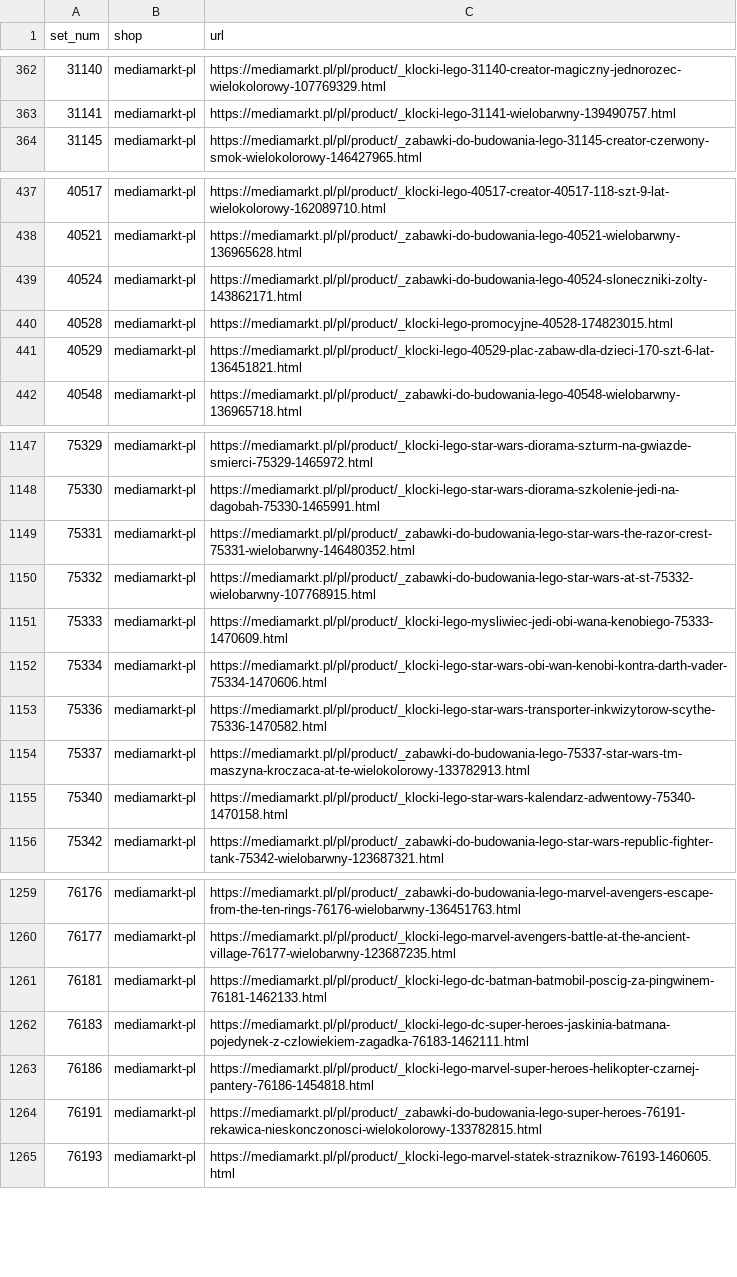
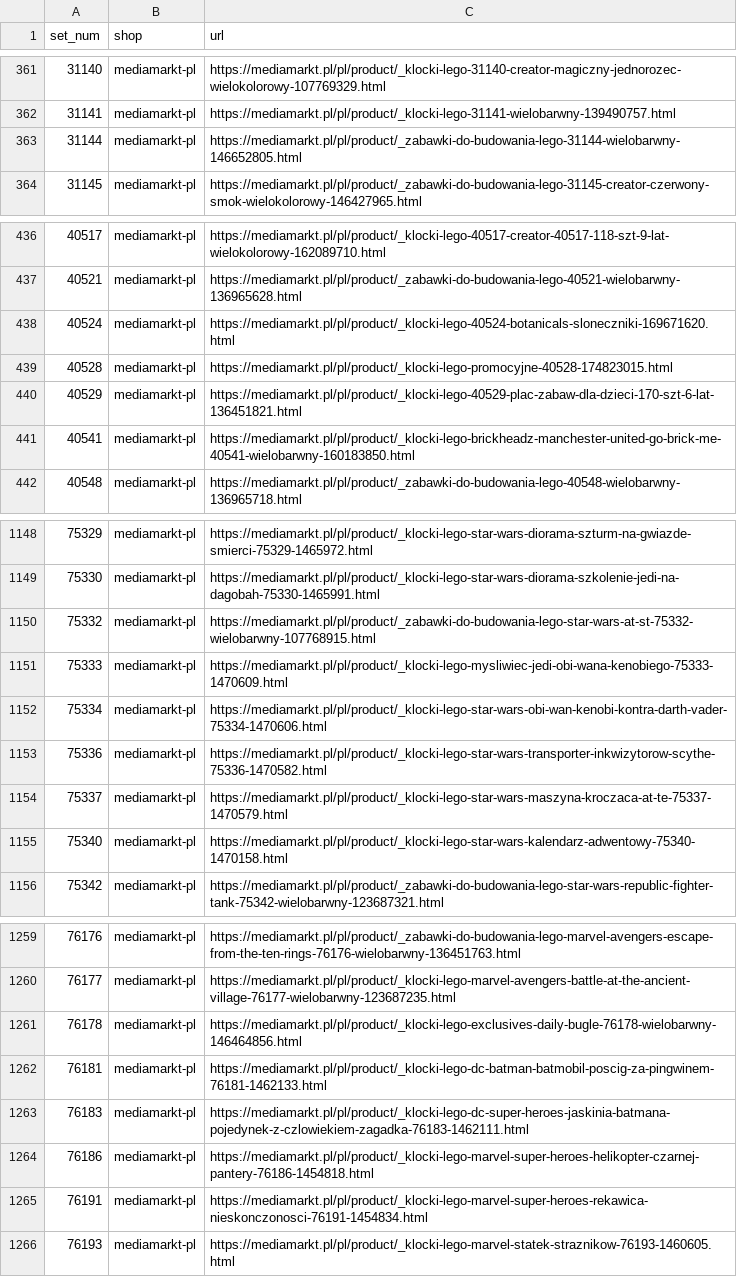
Before and after one commit to galakty/lego-ceny-ue, a CSV file: data/discovered/mediamarkt-pl.csv, drawn as a sheet; only a part is shown, gaps mark what is left out; the diff covers the shown part only.

```diff
--- a/data/discovered/mediamarkt-pl.csv
+++ b/data/discovered/mediamarkt-pl.csv
@@ -363,2 +362,3 @@ set_num,shop,url
 31141,mediamarkt-pl,https://mediamarkt.pl/pl/product/_klocki-lego-31141-wielobarwny-139490757.html
+31144,mediamarkt-pl,https://mediamarkt.pl/pl/product/_zabawki-do-budowania-lego-31144-wielobarwny-146652805.html
 31145,mediamarkt-pl,https://mediamarkt.pl/pl/product/_zabawki-do-budowania-lego-31145-creator-czerwony-smok-wielokolorowy-146427965.html
@@ -438,5 +437,6 @@ set_num,shop,url
 40521,mediamarkt-pl,https://mediamarkt.pl/pl/product/_zabawki-do-budowania-lego-40521-wielobarwny-136965628.html
-40524,mediamarkt-pl,https://mediamarkt.pl/pl/product/_zabawki-do-budowania-lego-40524-sloneczniki-zolty-143862171.html
+40524,mediamarkt-pl,https://mediamarkt.pl/pl/product/_klocki-lego-40524-botanicals-sloneczniki-169671620.html
 40528,mediamarkt-pl,https://mediamarkt.pl/pl/product/_klocki-lego-promocyjne-40528-174823015.html
 40529,mediamarkt-pl,https://mediamarkt.pl/pl/product/_klocki-lego-40529-plac-zabaw-dla-dzieci-170-szt-6-lat-136451821.html
+40541,mediamarkt-pl,https://mediamarkt.pl/pl/product/_klocki-lego-brickheadz-manchester-united-go-brick-me-40541-wielobarwny-160183850.html
 40548,mediamarkt-pl,https://mediamarkt.pl/pl/product/_zabawki-do-budowania-lego-40548-wielobarwny-136965718.html
@@ -1148,3 +1149,2 @@ set_num,shop,url
 75330,mediamarkt-pl,https://mediamarkt.pl/pl/product/_klocki-lego-star-wars-diorama-szkolenie-jedi-na-dagobah-75330-1465991.html
-75331,mediamarkt-pl,https://mediamarkt.pl/pl/product/_zabawki-do-budowania-lego-star-wars-the-razor-crest-75331-wielobarwny-146480352.html
 75332,mediamarkt-pl,https://mediamarkt.pl/pl/product/_zabawki-do-budowania-lego-star-wars-at-st-75332-wielobarwny-107768915.html
@@ -1153,3 +1153,3 @@ set_num,shop,url
 75336,mediamarkt-pl,https://mediamarkt.pl/pl/product/_klocki-lego-star-wars-transporter-inkwizytorow-scythe-75336-1470582.html
-75337,mediamarkt-pl,https://mediamarkt.pl/pl/product/_zabawki-do-budowania-lego-75337-star-wars-tm-maszyna-kroczaca-at-te-wielokolorowy-133782913.html
+75337,mediamarkt-pl,https://mediamarkt.pl/pl/product/_klocki-lego-star-wars-maszyna-kroczaca-at-te-75337-1470579.html
 75340,mediamarkt-pl,https://mediamarkt.pl/pl/product/_klocki-lego-star-wars-kalendarz-adwentowy-75340-1470158.html
@@ -1260,2 +1260,3 @@ set_num,shop,url
 76177,mediamarkt-pl,https://mediamarkt.pl/pl/product/_klocki-lego-marvel-avengers-battle-at-the-ancient-village-76177-wielobarwny-123687235.html
+76178,mediamarkt-pl,https://mediamarkt.pl/pl/product/_klocki-lego-exclusives-daily-bugle-76178-wielobarwny-146464856.html
 76181,mediamarkt-pl,https://mediamarkt.pl/pl/product/_klocki-lego-dc-batman-batmobil-poscig-za-pingwinem-76181-1462133.html
@@ -1263,3 +1264,3 @@ set_num,shop,url
 76186,mediamarkt-pl,https://mediamarkt.pl/pl/product/_klocki-lego-marvel-super-heroes-helikopter-czarnej-pantery-76186-1454818.html
-76191,mediamarkt-pl,https://mediamarkt.pl/pl/product/_zabawki-do-budowania-lego-super-heroes-76191-rekawica-nieskonczonosci-wielokolorowy-133782815.html
+76191,mediamarkt-pl,https://mediamarkt.pl/pl/product/_klocki-lego-marvel-super-heroes-rekawica-nieskonczonosci-76191-1454834.html
 76193,mediamarkt-pl,https://mediamarkt.pl/pl/product/_klocki-lego-marvel-statek-straznikow-76193-1460605.html
```
Also changed, not shown: 10 added rows, 16 removed rows and 10 edited cells elsewhere in this file, data/discovered/neonet-pl.csv, 1 other file.
